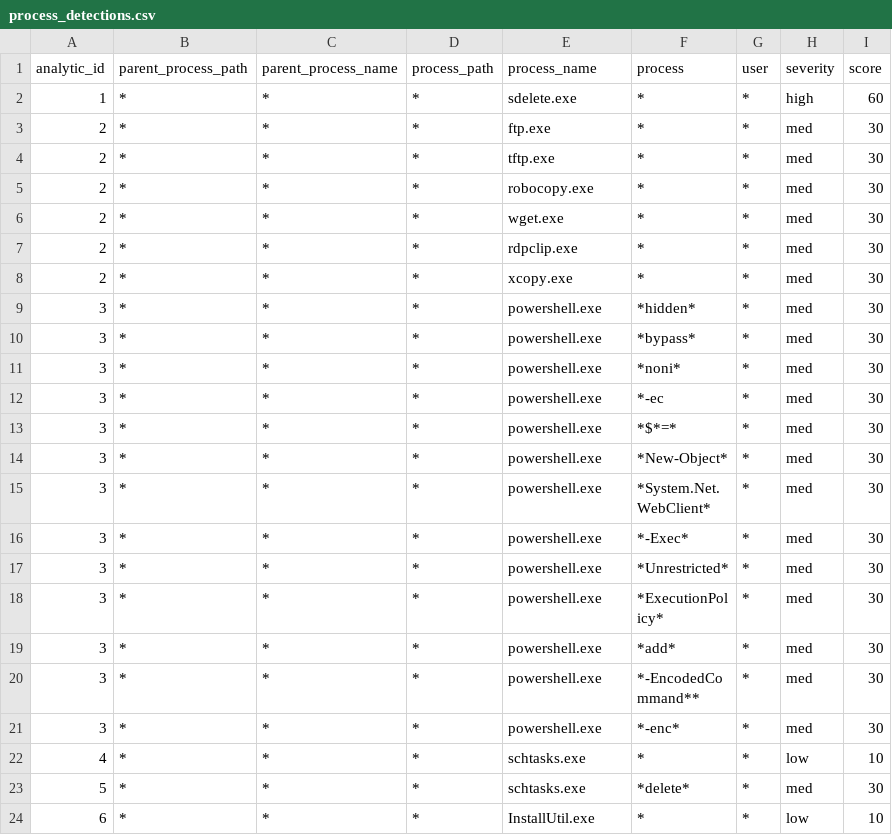
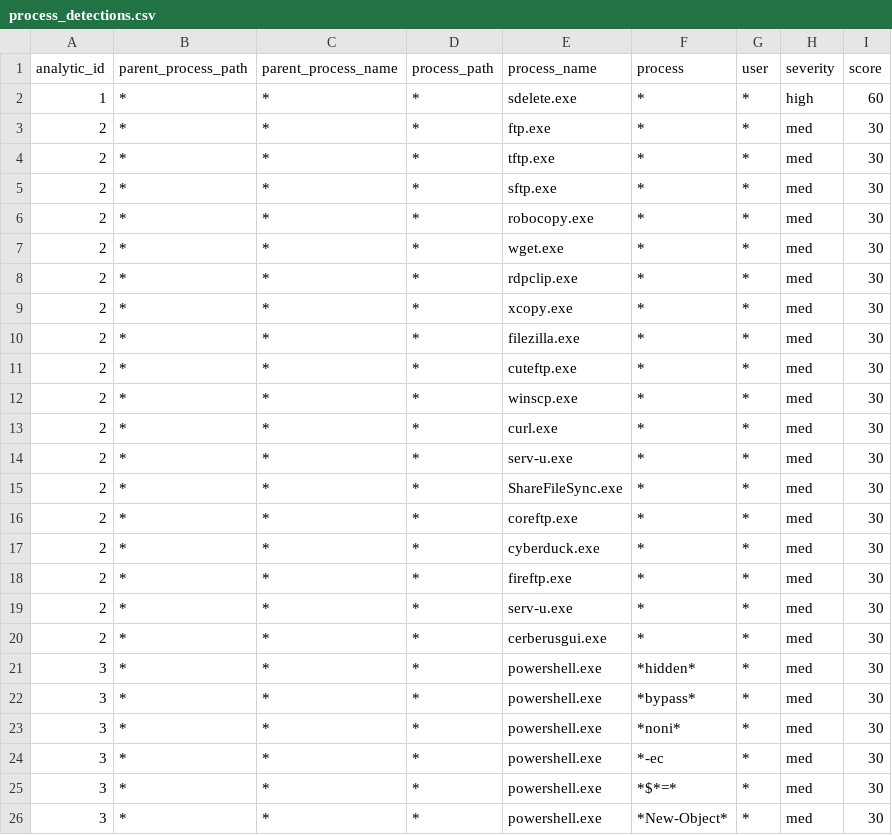
Before and after one commit to dwaynegeffroy/Windows-Authentication-Anomolies, a CSV file: lookups/process_detections.csv, drawn as a sheet; only a part is shown; the shorter side is filled out with more unchanged rows; the diff names each change by its address in the sheet, - before the commit and + after, or states it on an @@ line.

Commit message:
Update process_detections.csv

```diff
--- a/lookups/process_detections.csv
+++ b/lookups/process_detections.csv
+row 5: 2 | * | * | * | sftp.exe | * | * | med | 30
+row 10: 2 | * | * | * | filezilla.exe | * | * | med | 30
+row 11: 2 | * | * | * | cuteftp.exe | * | * | med | 30
+row 12: 2 | * | * | * | winscp.exe | * | * | med | 30
+row 13: 2 | * | * | * | curl.exe | * | * | med | 30
+row 14: 2 | * | * | * | serv-u.exe | * | * | med | 30
+row 15: 2 | * | * | * | ShareFileSync.exe | * | * | med | 30
+row 16: 2 | * | * | * | coreftp.exe | * | * | med | 30
+row 17: 2 | * | * | * | cyberduck.exe | * | * | med | 30
+row 18: 2 | * | * | * | fireftp.exe | * | * | med | 30
+row 19: 2 | * | * | * | serv-u.exe | * | * | med | 30
+row 20: 2 | * | * | * | cerberusgui.exe | * | * | med | 30
```
